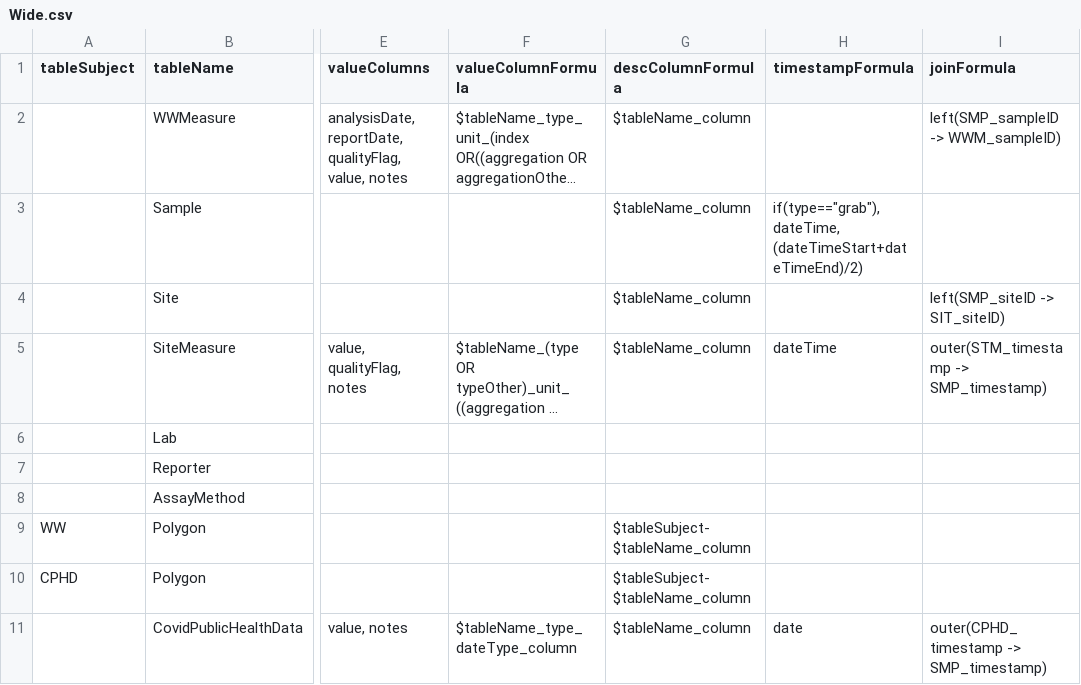
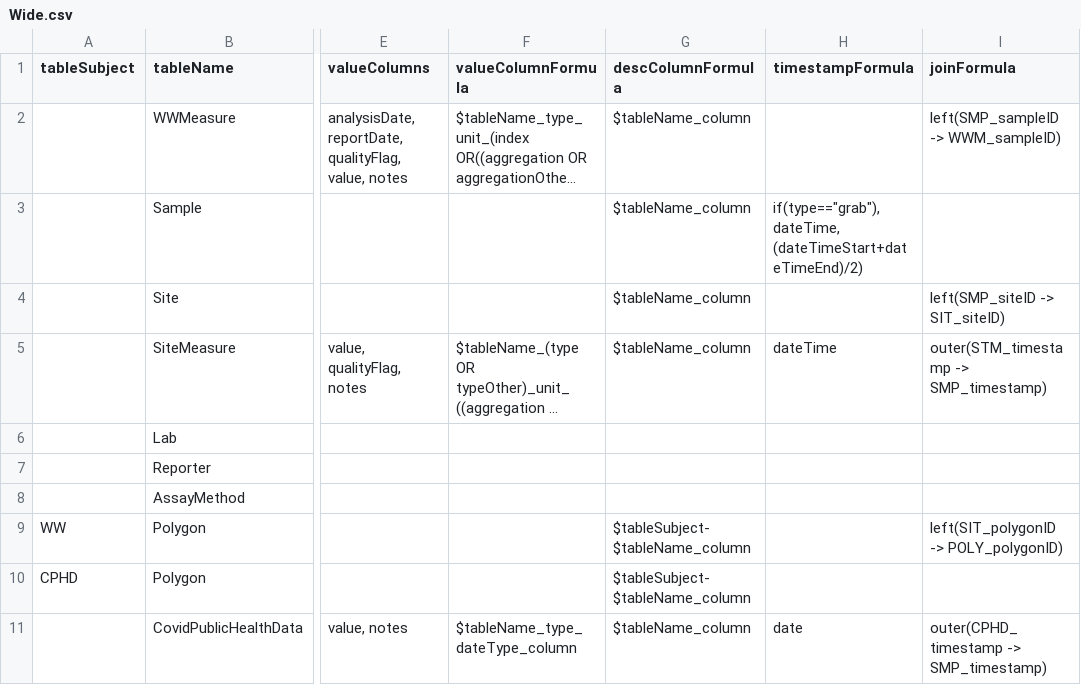
Before and after one commit to Big-Life-Lab/PHES-ODM, a CSV file: site/Wide.csv, drawn as a sheet; only a part is shown, gaps mark what is left out; long unchanged cells end in …; the diff names each change by its address in the sheet, - before the commit and + after, or states it on an @@ line.

Commit message:
join for Poly

```diff
--- a/site/Wide.csv
+++ b/site/Wide.csv
-I9 (joinFormula): (empty)
+I9 (joinFormula): left(SIT_polygonID -> POLY_polygonID)
```
